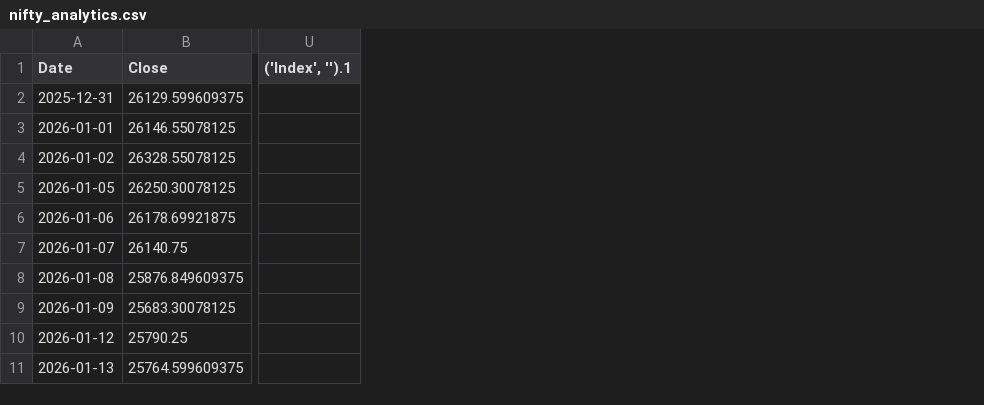
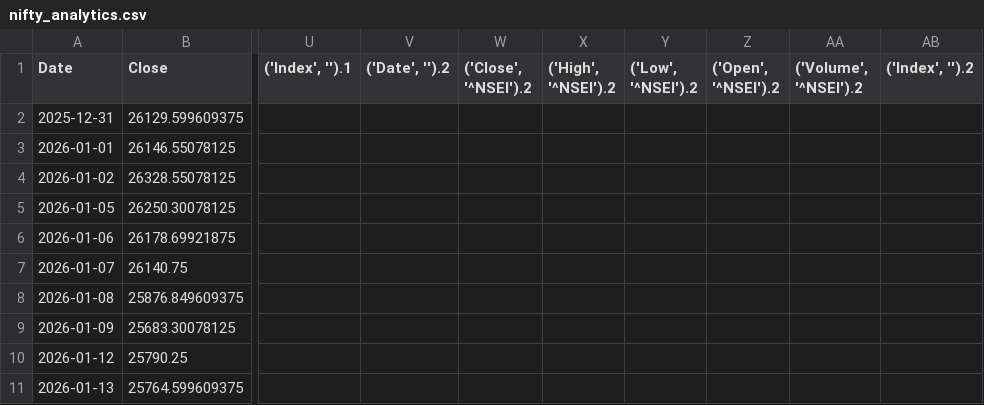
Before and after one commit to offline-keshav/market-intelligence, a CSV file: data/indices/nifty_analytics.csv, drawn as a sheet; only a part is shown, gaps mark what is left out; the diff names each change by its address in the sheet, - before the commit and + after, or states it on an @@ line.

```diff
--- a/data/indices/nifty_analytics.csv
+++ b/data/indices/nifty_analytics.csv
+column V (('Date', '').2), empty
+column W (('Close', '^NSEI').2), empty
+column X (('High', '^NSEI').2), empty
+column Y (('Low', '^NSEI').2), empty
+column Z (('Open', '^NSEI').2), empty
+column AA (('Volume', '^NSEI').2), empty
+column AB (('Index', '').2), empty
```
Also changed, not shown: data/indices/nifty_daily.csv, data/sectors/sector_analytics.csv, 2 other files.
